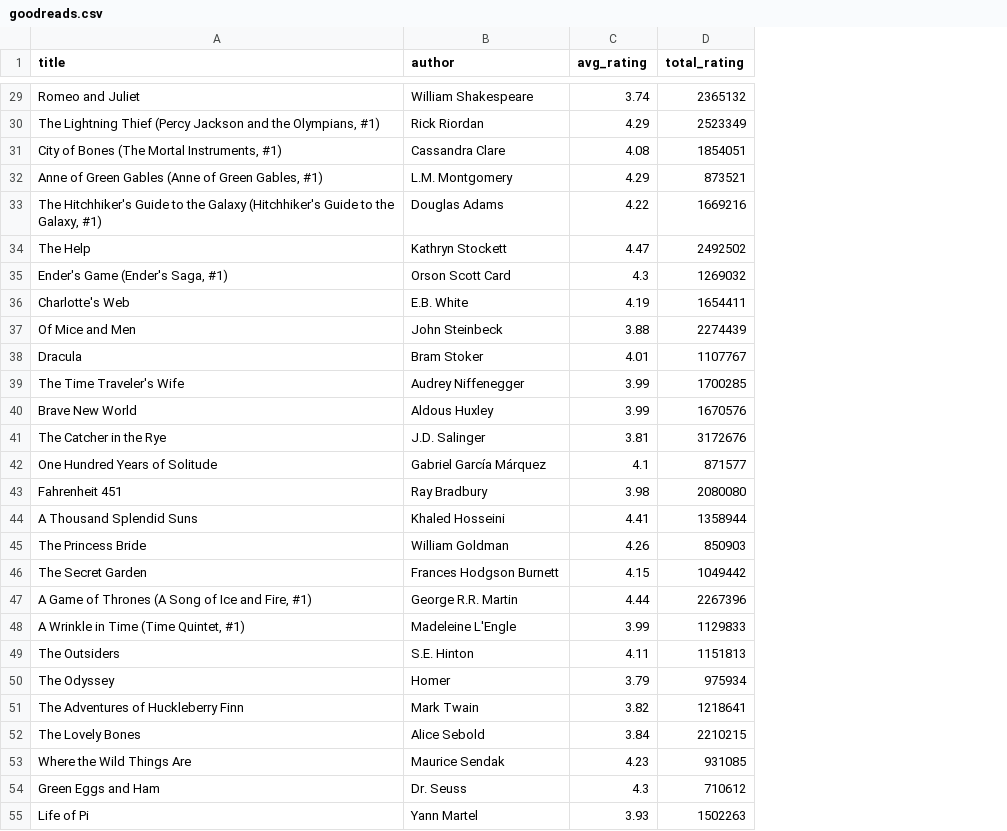
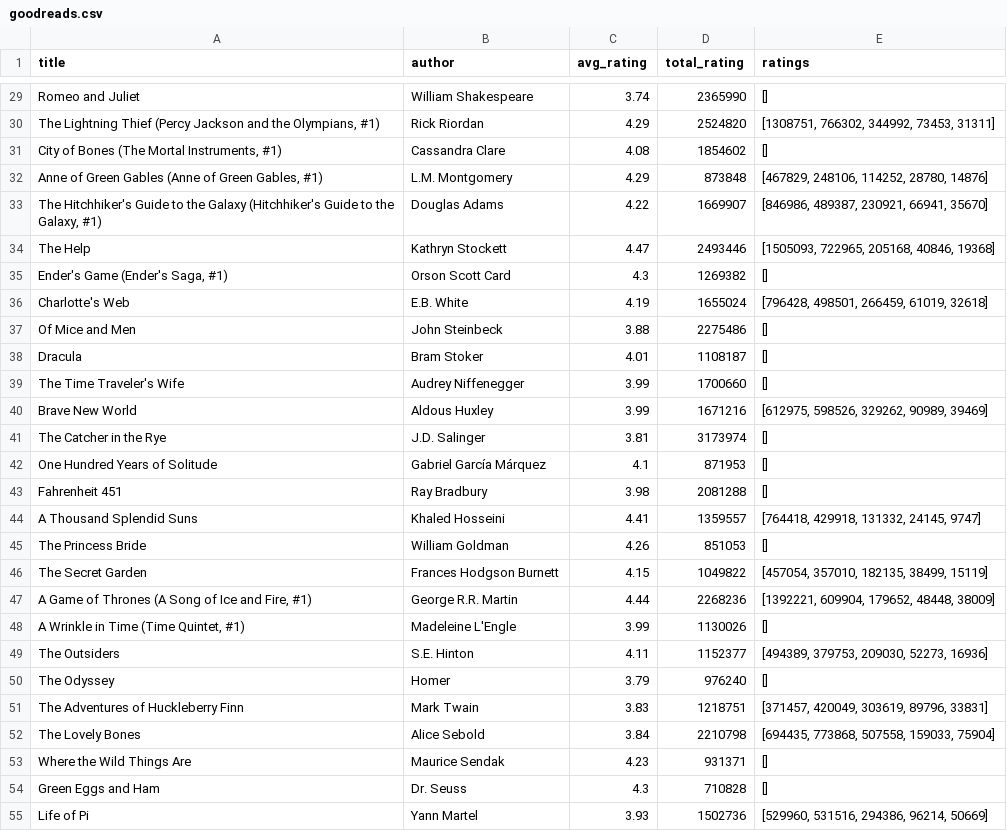
Before and after one commit to dauinh/webscrape, a CSV file: goodreads.csv, drawn as a sheet; only a part is shown, gaps mark what is left out; the diff covers the shown part only; the diff names each change by its address in the sheet, - before the commit and + after, or states it on an @@ line.

```diff
--- a/goodreads.csv
+++ b/goodreads.csv
+column E (ratings), rows 29-55: [] | [1308751, 766302, 344992, 73453, 31311] | [] | [467829, 248106, 114252, 28780, 14876] | [846986, 489387, 230921, 66941, 35670] | [1505093, 722965, 205168, 40846, 19368] | [] | [796428, 498501, 266459, 61019, 32618] | [] | [] | [] | [612975, 598526, 329262, 90989, 39469] | [] | [] | [] | [764418, 429918, 131332, 24145, 9747] | [] | [457054, 357010, 182135, 38499, 15119] | [1392221, 609904, 179652, 48448, 38009] | [] | [494389, 379753, 209030, 52273, 16936] | [] | [371457, 420049, 303619, 89796, 33831] | [694435, 773868, 507558, 159033, 75904] | [] | [] | [529960, 531516, 294386, 96214, 50669]
-D29 (total_rating): 2365132
+D29 (total_rating): 2365990
-D30 (total_rating): 2523349
+D30 (total_rating): 2524820
-D31 (total_rating): 1854051
+D31 (total_rating): 1854602
-D32 (total_rating): 873521
+D32 (total_rating): 873848
-D33 (total_rating): 1669216
+D33 (total_rating): 1669907
-D34 (total_rating): 2492502
+D34 (total_rating): 2493446
-D35 (total_rating): 1269032
+D35 (total_rating): 1269382
-D36 (total_rating): 1654411
+D36 (total_rating): 1655024
-D37 (total_rating): 2274439
+D37 (total_rating): 2275486
-D38 (total_rating): 1107767
+D38 (total_rating): 1108187
-D39 (total_rating): 1700285
+D39 (total_rating): 1700660
-D40 (total_rating): 1670576
+D40 (total_rating): 1671216
-D41 (total_rating): 3172676
+D41 (total_rating): 3173974
-D42 (total_rating): 871577
+D42 (total_rating): 871953
-D43 (total_rating): 2080080
+D43 (total_rating): 2081288
-D44 (total_rating): 1358944
+D44 (total_rating): 1359557
-D45 (total_rating): 850903
+D45 (total_rating): 851053
-D46 (total_rating): 1049442
+D46 (total_rating): 1049822
-D47 (total_rating): 2267396
+D47 (total_rating): 2268236
-D48 (total_rating): 1129833
+D48 (total_rating): 1130026
-D49 (total_rating): 1151813
+D49 (total_rating): 1152377
-D50 (total_rating): 975934
+D50 (total_rating): 976240
-C51 (avg_rating): 3.82
+C51 (avg_rating): 3.83
-D51 (total_rating): 1218641
+D51 (total_rating): 1218751
-D52 (total_rating): 2210215
+D52 (total_rating): 2210798
-D53 (total_rating): 931085
+D53 (total_rating): 931371
-D54 (total_rating): 710612
+D54 (total_rating): 710828
-D55 (total_rating): 1502263
+D55 (total_rating): 1502736
```
Also changed, not shown: 2 added rows, 2 removed rows and 72 edited cells elsewhere in this file, 2 other files.
